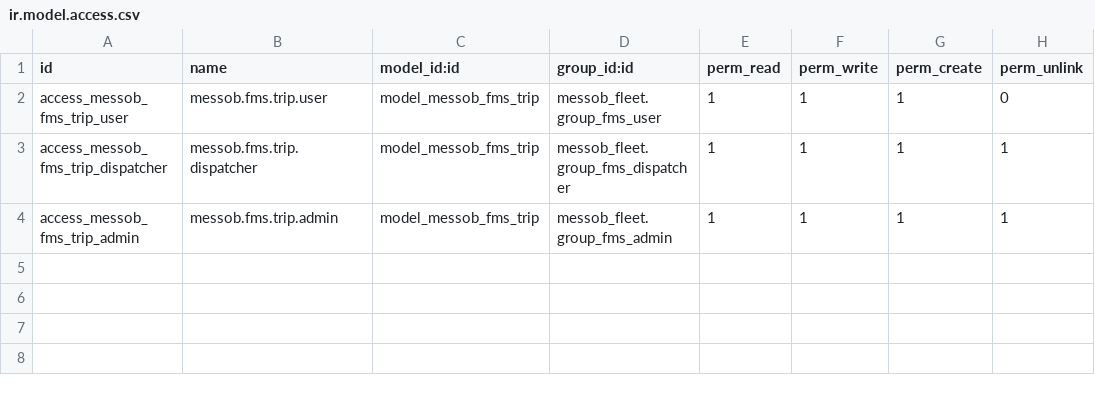
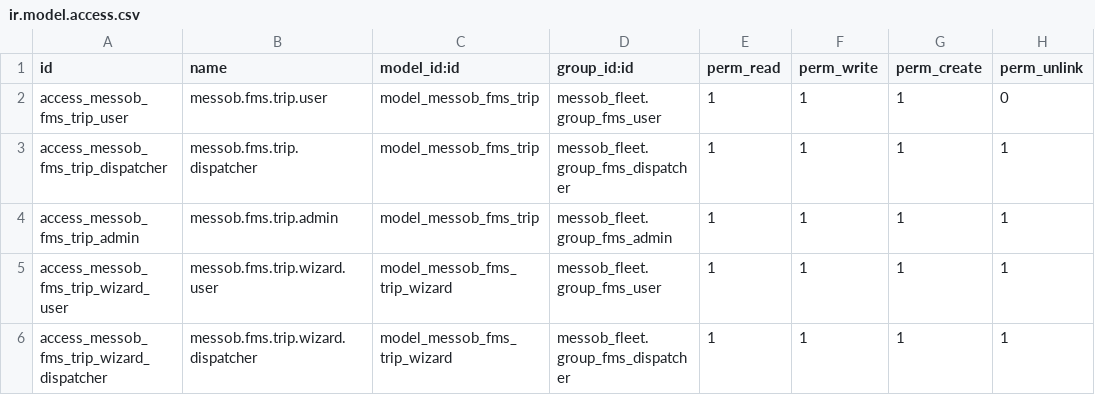
Before and after one commit to teddy800/Messob_Fleet, a CSV file: addons/messob_fleet/security/ir.model.access.csv, drawn as a sheet.

Commit message:
properly the user ask request and  the despacher  accept or reject complate

```diff
--- a/addons/messob_fleet/security/ir.model.access.csv
+++ b/addons/messob_fleet/security/ir.model.access.csv
@@ -4 +4,3 @@ access_messob_fms_trip_dispatcher,messob.fms.trip.dispatcher,model_messob_fms_tr
 access_messob_fms_trip_admin,messob.fms.trip.admin,model_messob_fms_trip,messob_fleet.group_fms_admin,1,1,1,1
+access_messob_fms_trip_wizard_user,messob.fms.trip.wizard.user,model_messob_fms_trip_wizard,messob_fleet.group_fms_user,1,1,1,1
+access_messob_fms_trip_wizard_dispatcher,messob.fms.trip.wizard.dispatcher,model_messob_fms_trip_wizard,messob_fleet.group_fms_dispatcher,1,1,1,1
```
Also changed, not shown: 16 other files.
